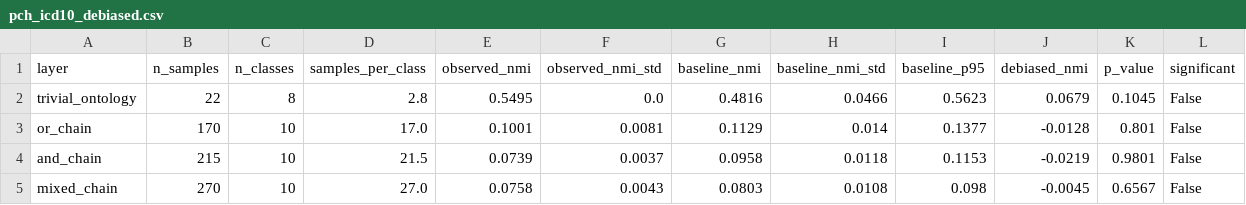
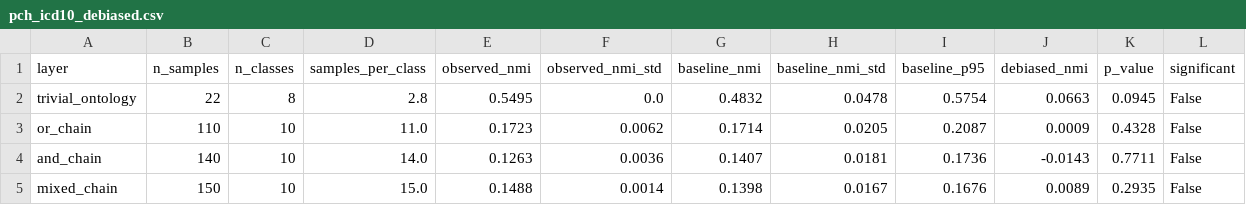
Before and after one commit to klifish/policy_privacy, a CSV file: experiments/results/clustering/pch/pch_icd10_debiased.csv, drawn as a sheet.

```diff
--- a/experiments/results/clustering/pch/pch_icd10_debiased.csv
+++ b/experiments/results/clustering/pch/pch_icd10_debiased.csv
@@ -1,5 +1,5 @@
 layer,n_samples,n_classes,samples_per_class,observed_nmi,observed_nmi_std,baseline_nmi,baseline_nmi_std,baseline_p95,debiased_nmi,p_value,significant
-trivial_ontology,22,8,2.8,0.5495,0.0,0.4816,0.0466,0.5623,0.0679,0.1045,False
-or_chain,170,10,17.0,0.1001,0.0081,0.1129,0.014,0.1377,-0.0128,0.801,False
-and_chain,215,10,21.5,0.0739,0.0037,0.0958,0.0118,0.1153,-0.0219,0.9801,False
-mixed_chain,270,10,27.0,0.0758,0.0043,0.0803,0.0108,0.098,-0.0045,0.6567,False
+trivial_ontology,22,8,2.8,0.5495,0.0,0.4832,0.0478,0.5754,0.0663,0.0945,False
+or_chain,110,10,11.0,0.1723,0.0062,0.1714,0.0205,0.2087,0.0009,0.4328,False
+and_chain,140,10,14.0,0.1263,0.0036,0.1407,0.0181,0.1736,-0.0143,0.7711,False
+mixed_chain,150,10,15.0,0.1488,0.0014,0.1398,0.0167,0.1676,0.0089,0.2935,False
```
Also changed, not shown: experiments/results/clustering/pch/pch_global_duo_clustering.csv, experiments/results/clustering/pch/pch_global_icd10_clustering.csv, 16 other files.
